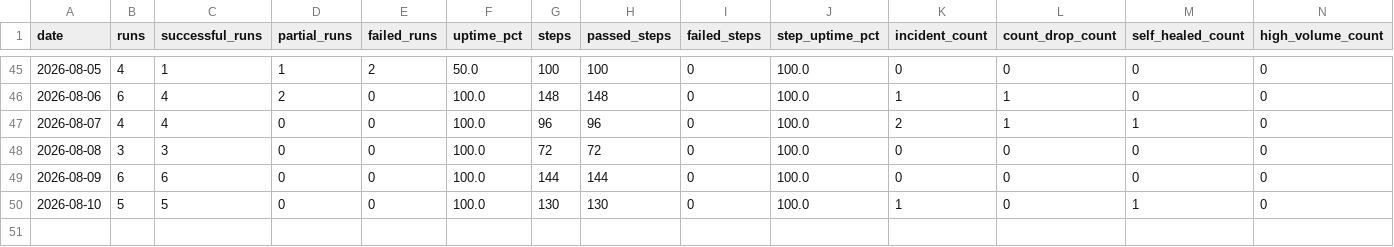
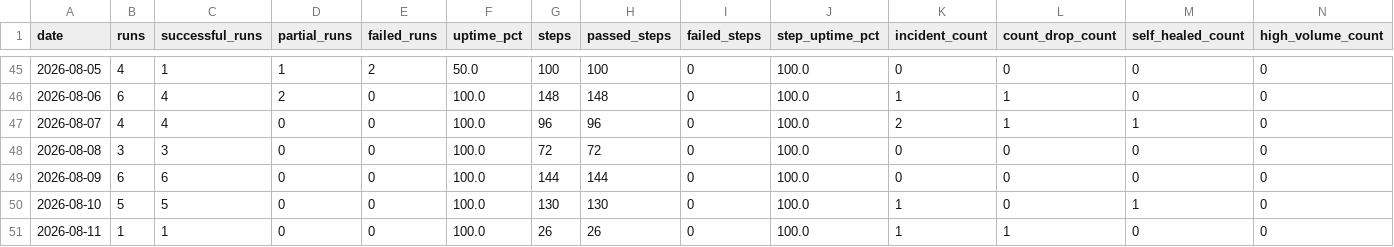
Before and after one commit to MikeWooCerna/Pac-Biz, a CSV file: pipeline_daily_uptime.csv, drawn as a sheet; only a part is shown, gaps mark what is left out; the diff names each change by its address in the sheet, - before the commit and + after, or states it on an @@ line.

```diff
--- a/pipeline_daily_uptime.csv
+++ b/pipeline_daily_uptime.csv
+row 51: 2026-08-11 | 1 | 1 | 0 | 0 | 100.0 | 26 | 26 | 0 | 100.0 | 1 | 1 | 0 | 0
```
Also changed, not shown: pipeline_step_history.csv, 2 other files.
